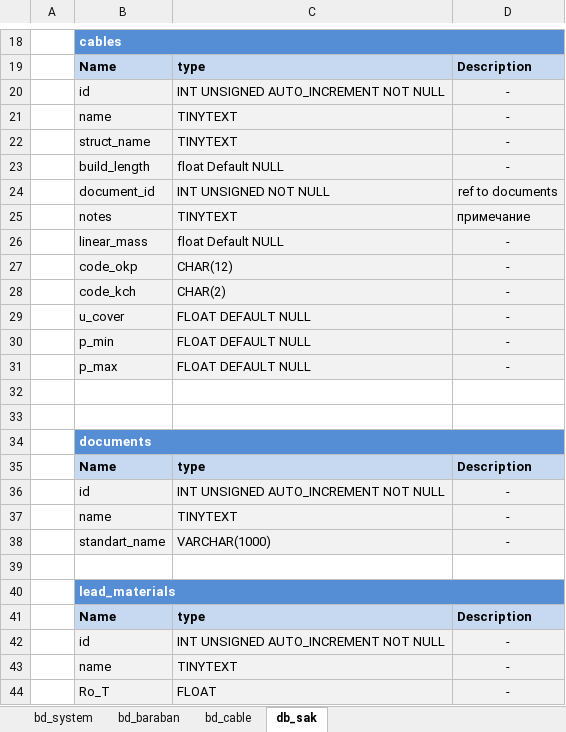
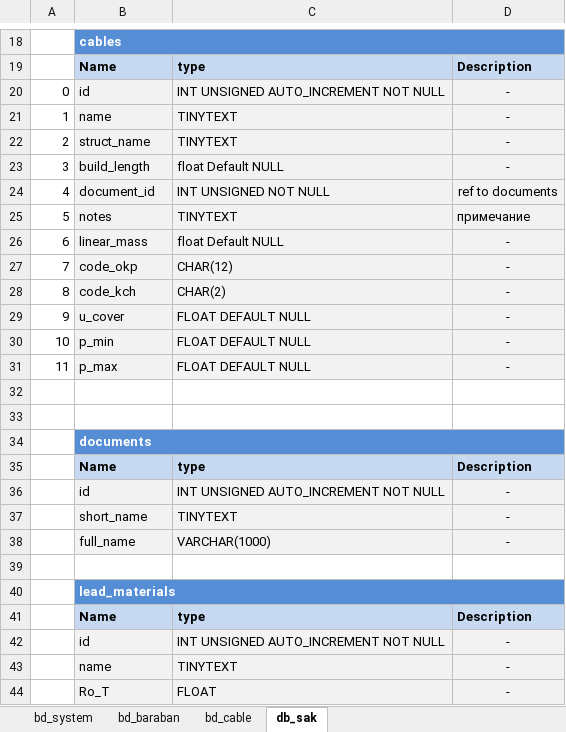
Before and after one commit to paragliderfromsamara/SAK_2016, an Excel workbook: Docs/DBStructure.xlsx, sheet db_sak, drawn as a sheet; only a part is shown, gaps mark what is left out; values as stored, in another font and other column widths than the file's, no borders; the diff covers the shown part only; the diff names each change by its address in the sheet, - before the commit and + after, or states it on an @@ line.

```diff
--- a/Docs/DBStructure.xlsx (sheet db_sak)
+++ b/Docs/DBStructure.xlsx (sheet db_sak)
-A20: (empty)
+A20: 0
-A21: (empty)
+A21: 1
-A22: (empty)
+A22: 2
-A23: (empty)
+A23: 3
-A24: (empty)
+A24: 4
-A25: (empty)
+A25: 5
-A26: (empty)
+A26: 6
-A27: (empty)
+A27: 7
-A28: (empty)
+A28: 8
-A29: (empty)
+A29: 9
-A30: (empty)
+A30: 10
-A31: (empty)
+A31: 11
-B37: name
+B37: short_name
-B38: standart_name
+B38: full_name
```
Also changed, not shown: 32 added rows elsewhere in this sheet.
